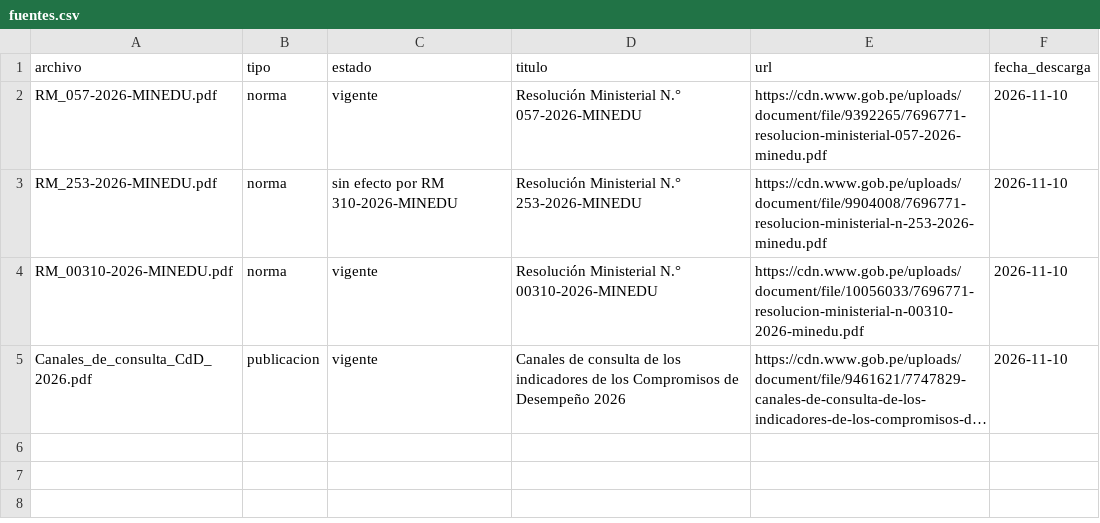
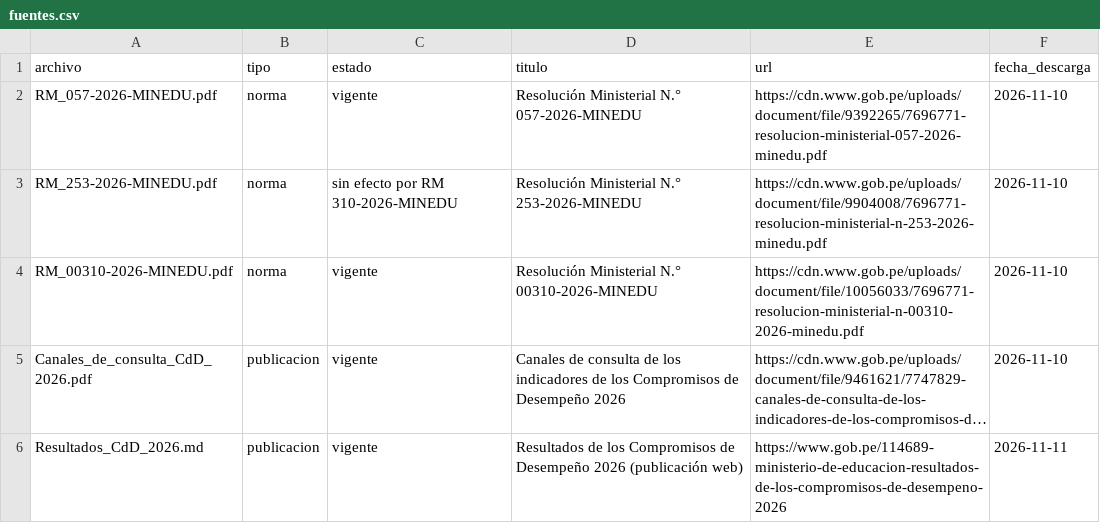
Before and after one commit to jyauric/responde-cdd, a CSV file: data/normas/fuentes.csv, drawn as a sheet; long unchanged cells end in …; the diff names each change by its address in the sheet, - before the commit and + after, or states it on an @@ line.

Commit message:
App Streamlit, resultados por IGED y verificación de participación

```diff
--- a/data/normas/fuentes.csv
+++ b/data/normas/fuentes.csv
+row 6: Resultados_CdD_2026.md | publicacion | vigente | Resultados de los Compromisos de Desempeño 2026 (publicación web) | https://www.gob.pe/114689-ministerio-de-educacion-resultados-de-los-compromisos-de-desempeno-2026 | 2026-11-11
```
Also changed, not shown: 12 other files.
